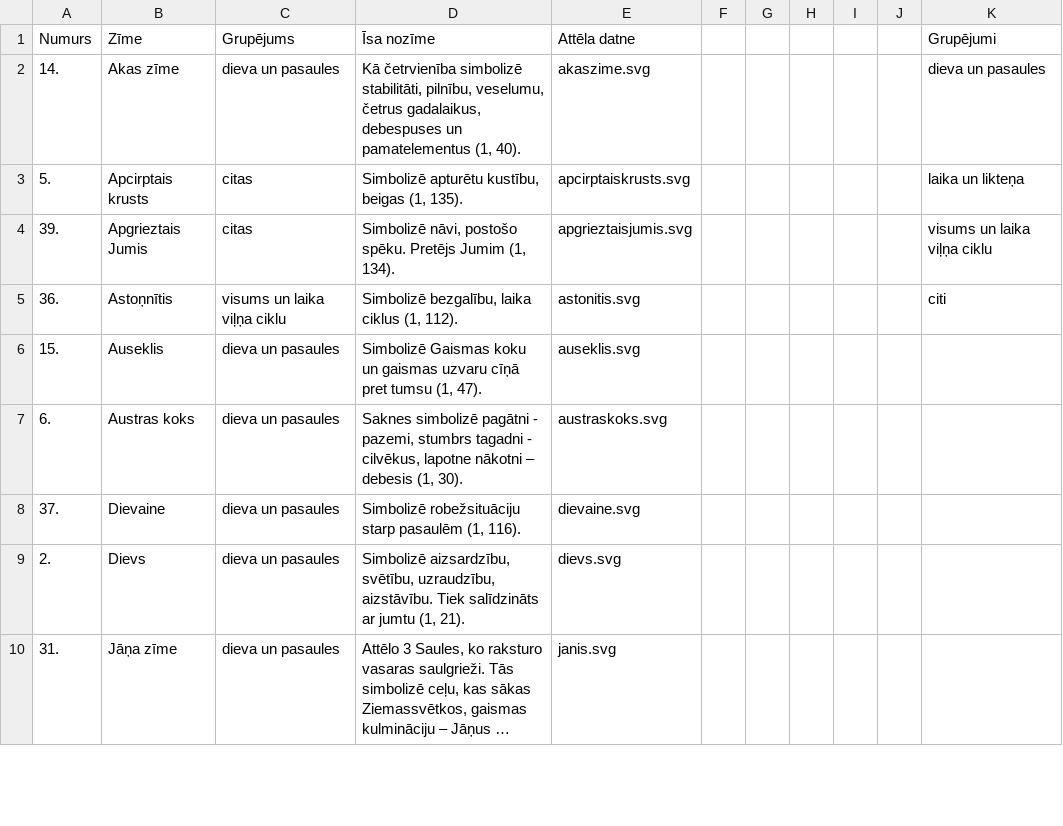
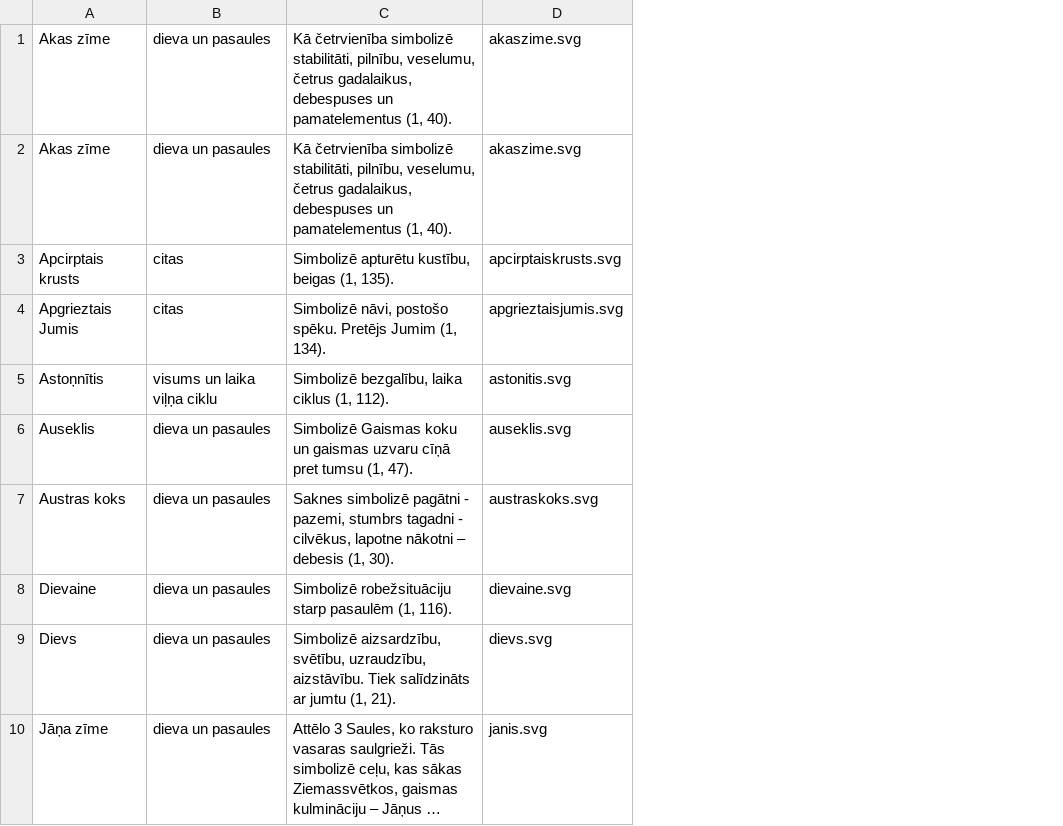
Before and after one commit to einarsskutans/LatvjuRaksti, a CSV file: symbols.csv, drawn as a sheet; only a part is shown; long unchanged cells end in …; removed rows and columns are numbered as before the commit, all else as after; the diff names each change by its address in the sheet, - before the commit and + after, or states it on an @@ line.

Commit message:
redo data

```diff
--- a/symbols.csv
+++ b/symbols.csv
-column A, rows 2-10: 14. | 5. | 39. | 36. | 15. | 6. | 37. | 2. | 31.
-column F, empty
-column G, empty
-column H, empty
-column I, empty
-column J, empty
-column K, rows 2-5: dieva un pasaules | laika un likteņa | visums un laika viļņa ciklu | citi
-row 1: Numurs | Zīme | Grupējums | Īsa nozīme | Attēla datne |  |  |  |  |  | Grupējumi
+row 1: Akas zīme | dieva un pasaules | Kā četrvienība simbolizē stabilitāti, pilnību, veselumu, četrus gadalaikus, debespuses un pamatelementus (1, 40). | akaszime.svg
```
Also changed, not shown: 1 other file.
